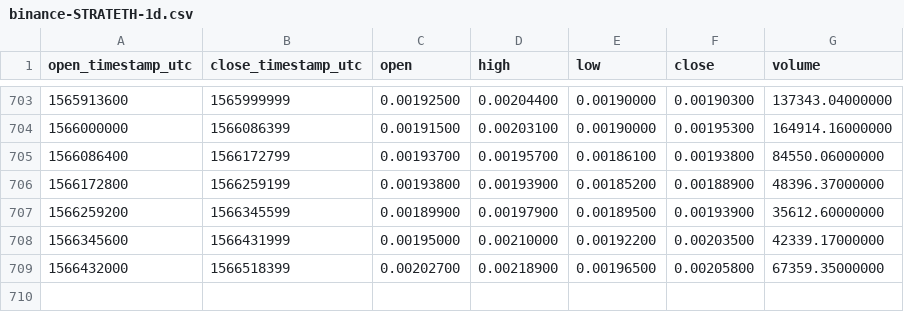
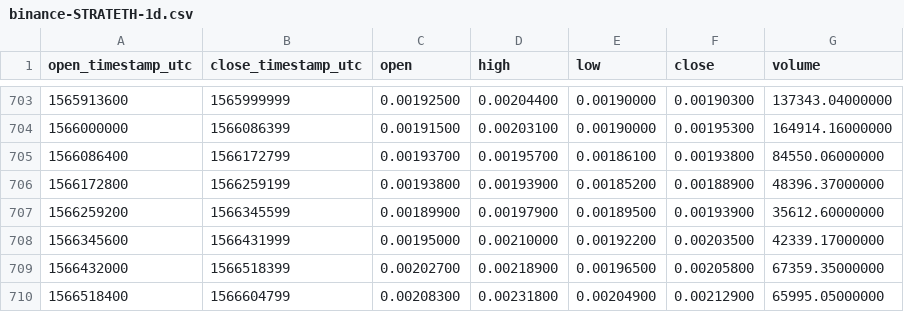
Before and after one commit to cryptobigbro/binance-STRATETH, a CSV file: binance-STRATETH-1d.csv, drawn as a sheet; only a part is shown, gaps mark what is left out; the diff names each change by its address in the sheet, - before the commit and + after, or states it on an @@ line.

Commit message:
Update OHLCV data.

```diff
--- a/binance-STRATETH-1d.csv
+++ b/binance-STRATETH-1d.csv
+row 710: 1566518400 | 1566604799 | 0.00208300 | 0.00231800 | 0.00204900 | 0.00212900 | 65995.05000000
```
Also changed, not shown: 1 other file.
